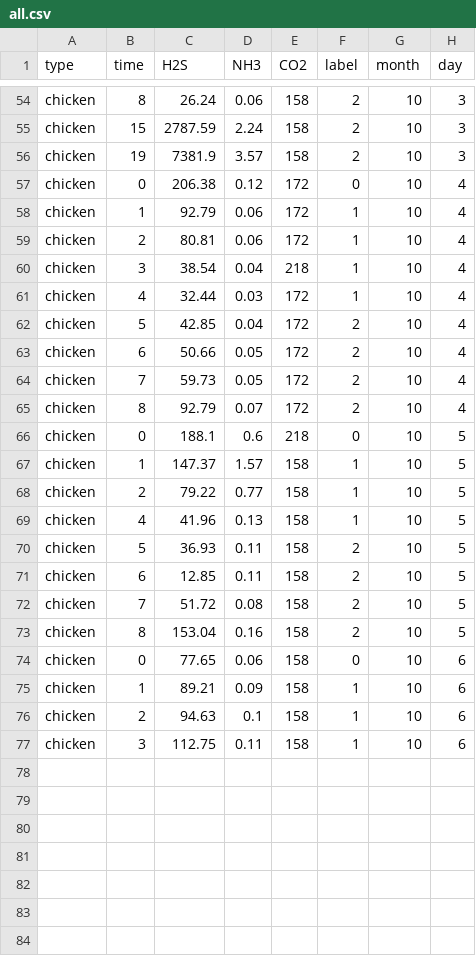
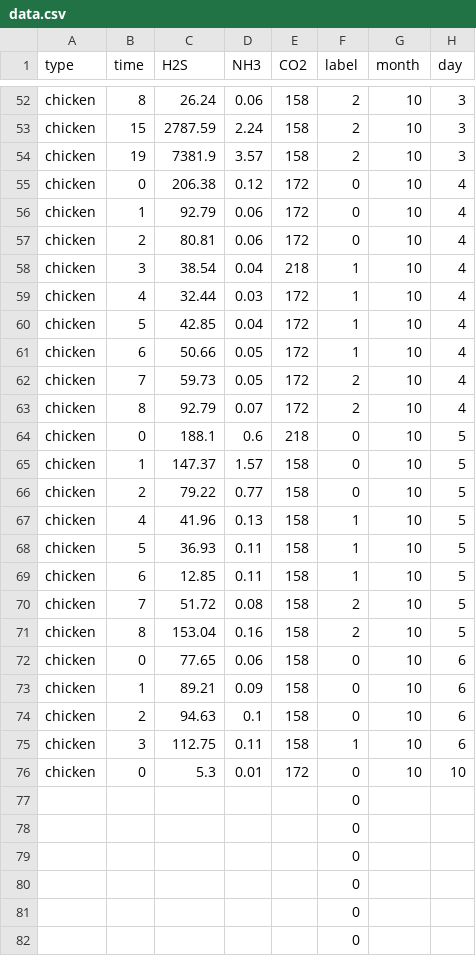
Before and after one commit to meat-project/meat-freshment-monitor-system, a CSV file: result/data.csv (was result/all.csv), drawn as a sheet; only a part is shown, gaps mark what is left out; the diff covers the shown part only.

Commit message:
Delete redundant result and Add formula to calculate label 1. Only leave one data file. 2. use IFS() function to calculate label value.

```diff
--- a/result/all.csv
+++ b/result/data.csv
@@ -57,8 +55,8 @@ chicken,19,7381.9,3.57,158,2,10,3
 chicken,0,206.38,0.12,172,0,10,4
-chicken,1,92.79,0.06,172,1,10,4
-chicken,2,80.81,0.06,172,1,10,4
+chicken,1,92.79,0.06,172,0,10,4
+chicken,2,80.81,0.06,172,0,10,4
 chicken,3,38.54,0.04,218,1,10,4
 chicken,4,32.44,0.03,172,1,10,4
-chicken,5,42.85,0.04,172,2,10,4
-chicken,6,50.66,0.05,172,2,10,4
+chicken,5,42.85,0.04,172,1,10,4
+chicken,6,50.66,0.05,172,1,10,4
 chicken,7,59.73,0.05,172,2,10,4
@@ -66,7 +64,7 @@ chicken,8,92.79,0.07,172,2,10,4
 chicken,0,188.1,0.6,218,0,10,5
-chicken,1,147.37,1.57,158,1,10,5
-chicken,2,79.22,0.77,158,1,10,5
+chicken,1,147.37,1.57,158,0,10,5
+chicken,2,79.22,0.77,158,0,10,5
 chicken,4,41.96,0.13,158,1,10,5
-chicken,5,36.93,0.11,158,2,10,5
-chicken,6,12.85,0.11,158,2,10,5
+chicken,5,36.93,0.11,158,1,10,5
+chicken,6,12.85,0.11,158,1,10,5
 chicken,7,51.72,0.08,158,2,10,5
@@ -74,4 +72,11 @@ chicken,8,153.04,0.16,158,2,10,5
 chicken,0,77.65,0.06,158,0,10,6
-chicken,1,89.21,0.09,158,1,10,6
-chicken,2,94.63,0.1,158,1,10,6
+chicken,1,89.21,0.09,158,0,10,6
+chicken,2,94.63,0.1,158,0,10,6
 chicken,3,112.75,0.11,158,1,10,6
+chicken,0,5.3,0.01,172,0,10,10
+,,,,,0,,
+,,,,,0,,
+,,,,,0,,
+,,,,,0,,
+,,,,,0,,
+,,,,,0,,
```
Also changed, not shown: 8 added rows, 2 removed rows and 23 edited cells elsewhere in this file, 14 other files.
